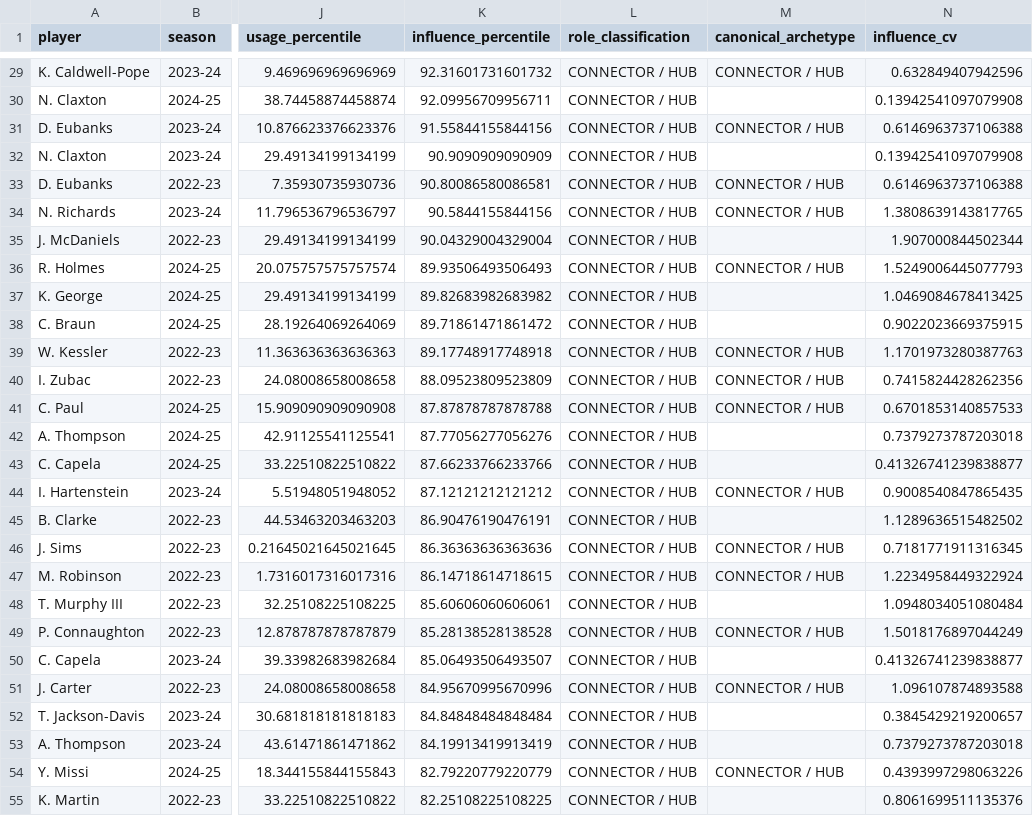
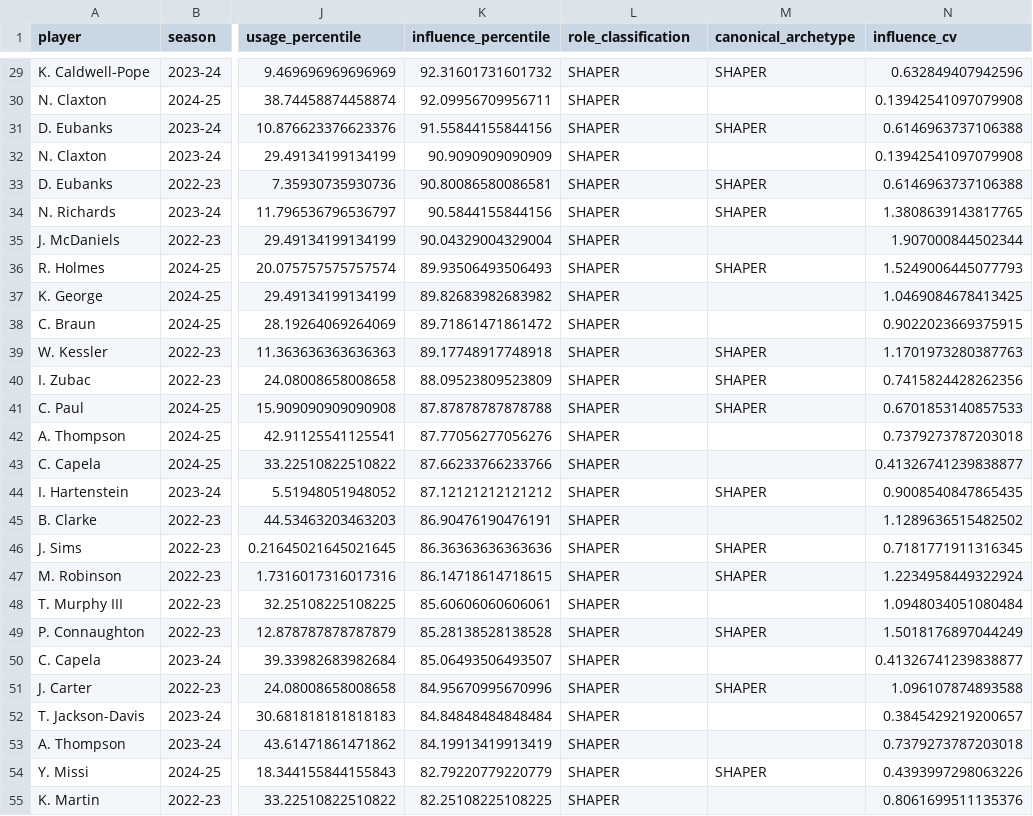
Before and after one commit to ramizheman/Basketball_Structural_Influence, a CSV file: output/structural_role_classification.csv, drawn as a sheet; only a part is shown, gaps mark what is left out; the diff covers the shown part only; the diff names each change by its address in the sheet, - before the commit and + after, or states it on an @@ line.

```diff
--- a/output/structural_role_classification.csv
+++ b/output/structural_role_classification.csv
-L29:L55 (role_classification): CONNECTOR / HUB
+L29:L55 (role_classification): SHAPER
-M29 (canonical_archetype): CONNECTOR / HUB
+M29 (canonical_archetype): SHAPER
-M31 (canonical_archetype): CONNECTOR / HUB
+M31 (canonical_archetype): SHAPER
-M33:M34 (canonical_archetype): CONNECTOR / HUB
+M33:M34 (canonical_archetype): SHAPER
-M36 (canonical_archetype): CONNECTOR / HUB
+M36 (canonical_archetype): SHAPER
-M39:M41 (canonical_archetype): CONNECTOR / HUB
+M39:M41 (canonical_archetype): SHAPER
-M44 (canonical_archetype): CONNECTOR / HUB
+M44 (canonical_archetype): SHAPER
-M46:M47 (canonical_archetype): CONNECTOR / HUB
+M46:M47 (canonical_archetype): SHAPER
-M49 (canonical_archetype): CONNECTOR / HUB
+M49 (canonical_archetype): SHAPER
-M51 (canonical_archetype): CONNECTOR / HUB
+M51 (canonical_archetype): SHAPER
-M54 (canonical_archetype): CONNECTOR / HUB
+M54 (canonical_archetype): SHAPER
```
Also changed, not shown: 115 edited cells elsewhere in this file, output/destination_battery_connectors.csv, output/identity_resilience_class_means.csv, 27 other files.
